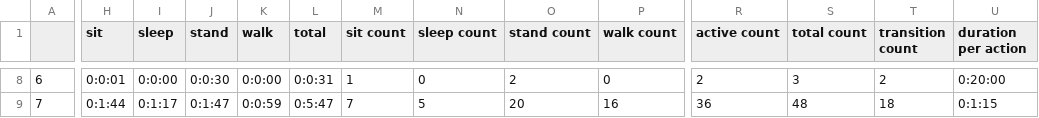
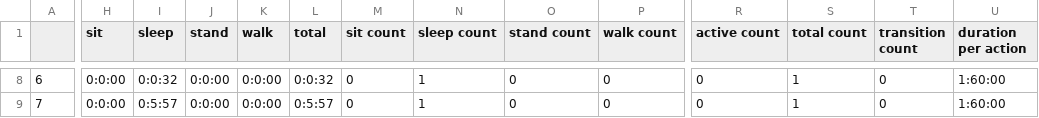
Before and after one commit to indykorpong/activity_classifier, a CSV file: DDC_Data/summary/all_day_summary_2001_to_3005.csv, drawn as a sheet; only a part is shown, gaps mark what is left out; the diff covers the shown part only; the diff names each change by its address in the sheet, - before the commit and + after, or states it on an @@ line.

```diff
--- a/DDC_Data/summary/all_day_summary_2001_to_3005.csv
+++ b/DDC_Data/summary/all_day_summary_2001_to_3005.csv
-H8 (sit): 0:0:01
+H8 (sit): 0:0:00
-I8 (sleep): 0:0:00
+I8 (sleep): 0:0:32
-J8 (stand): 0:0:30
+J8 (stand): 0:0:00
-L8 (total): 0:0:31
+L8 (total): 0:0:32
-M8 (sit count): 1
+M8 (sit count): 0
-N8 (sleep count): 0
+N8 (sleep count): 1
-O8 (stand count): 2
+O8 (stand count): 0
-R8 (active count): 2
+R8 (active count): 0
-S8 (total count): 3
+S8 (total count): 1
-T8 (transition count): 2
+T8 (transition count): 0
-U8 (duration per action): 0:20:00
+U8 (duration per action): 1:60:00
-H9 (sit): 0:1:44
+H9 (sit): 0:0:00
-I9 (sleep): 0:1:17
+I9 (sleep): 0:5:57
-J9 (stand): 0:1:47
+J9 (stand): 0:0:00
-K9 (walk): 0:0:59
+K9 (walk): 0:0:00
-L9 (total): 0:5:47
+L9 (total): 0:5:57
-M9 (sit count): 7
+M9 (sit count): 0
-N9 (sleep count): 5
+N9 (sleep count): 1
-O9 (stand count): 20
+O9 (stand count): 0
-P9 (walk count): 16
+P9 (walk count): 0
-R9 (active count): 36
+R9 (active count): 0
-S9 (total count): 48
+S9 (total count): 1
-T9 (transition count): 18
+T9 (transition count): 0
-U9 (duration per action): 0:1:15
+U9 (duration per action): 1:60:00
```
Also changed, not shown: 82 edited cells elsewhere in this file, 24 other files.
